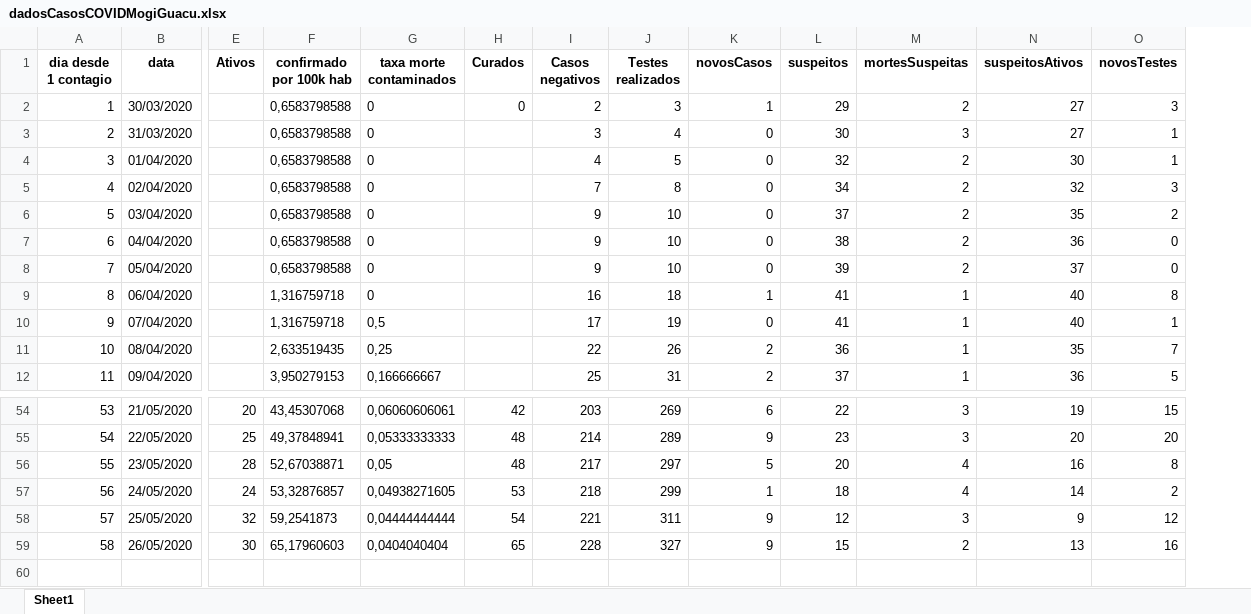
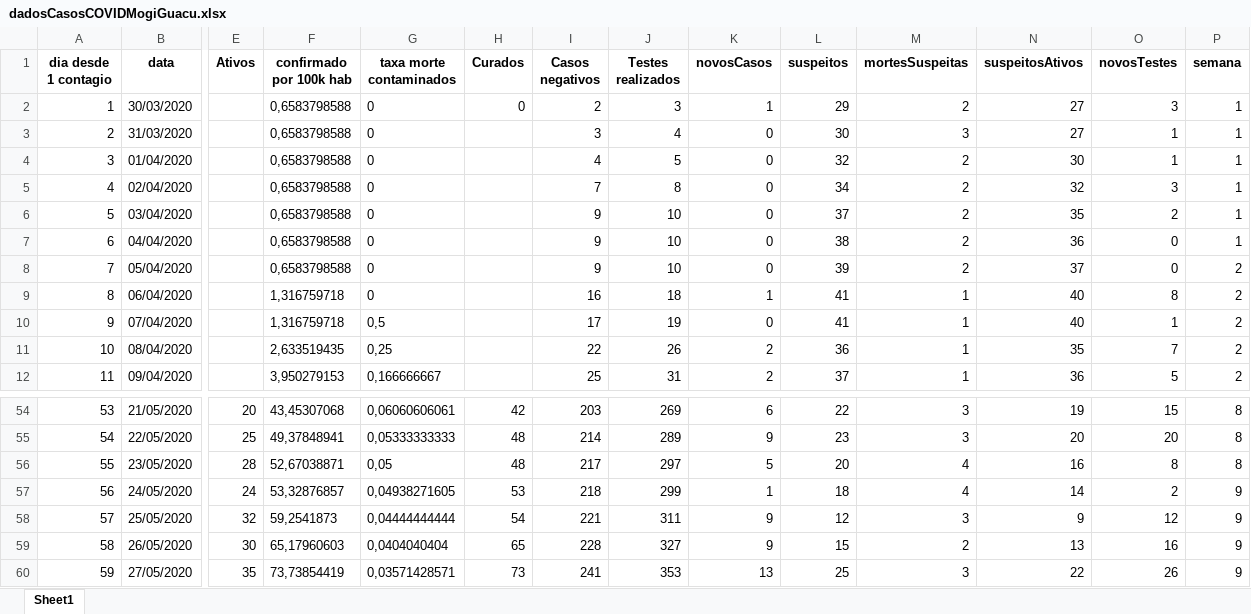
Before and after one commit to Zamariolo/MogiOpenData, an Excel workbook: Dados/dadosCasosCOVIDMogiGuacu.xlsx, sheet Sheet1, drawn as a sheet; only a part is shown, gaps mark what is left out; values as stored, in another font and other column widths than the file's, no borders; rows hold the shown columns only; the diff names each change by its address in the sheet, - before the commit and + after, or states it on an @@ line.

```diff
--- a/Dados/dadosCasosCOVIDMogiGuacu.xlsx (sheet Sheet1)
+++ b/Dados/dadosCasosCOVIDMogiGuacu.xlsx (sheet Sheet1)
+column P (semana), rows 2-12: 1 | 1 | 1 | 1 | 1 | 1 | 2 | 2 | 2 | 2 | 2; rows 54-59: 8 | 8 | 8 | 9 | 9 | 9
+row 60: 59 | 27/05/2020 | 35 | 73,73854419 | 0,03571428571 | 73 | 241 | 353 | 13 | 25 | 3 | 22 | 26 | 9
```
Also changed, not shown: Dados/dadosIsolamentoMogiGuacu.xlsx, 7 other files.
